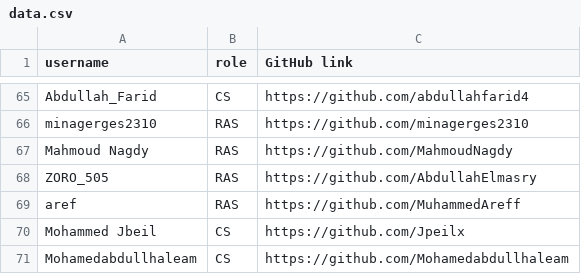
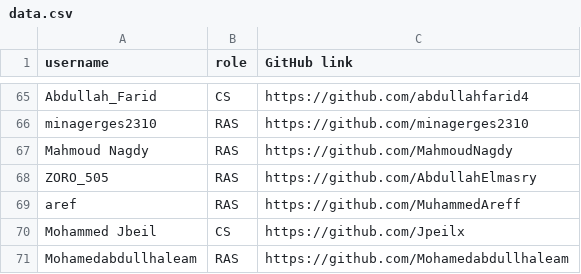
Before and after one commit to mohamed-ahmed-yousef/Github-follower, a CSV file: data.csv, drawn as a sheet; only a part is shown, gaps mark what is left out.

Commit message:
Added New users

```diff
--- a/data.csv
+++ b/data.csv
@@ -70,2 +70,2 @@ aref,RAS,https://github.com/MuhammedAreff
 Mohammed Jbeil,CS,https://github.com/Jpeilx
-Mohamedabdullhaleam,CS,https://github.com/Mohamedabdullhaleam
+Mohamedabdullhaleam,RAS,https://github.com/Mohamedabdullhaleam
```
